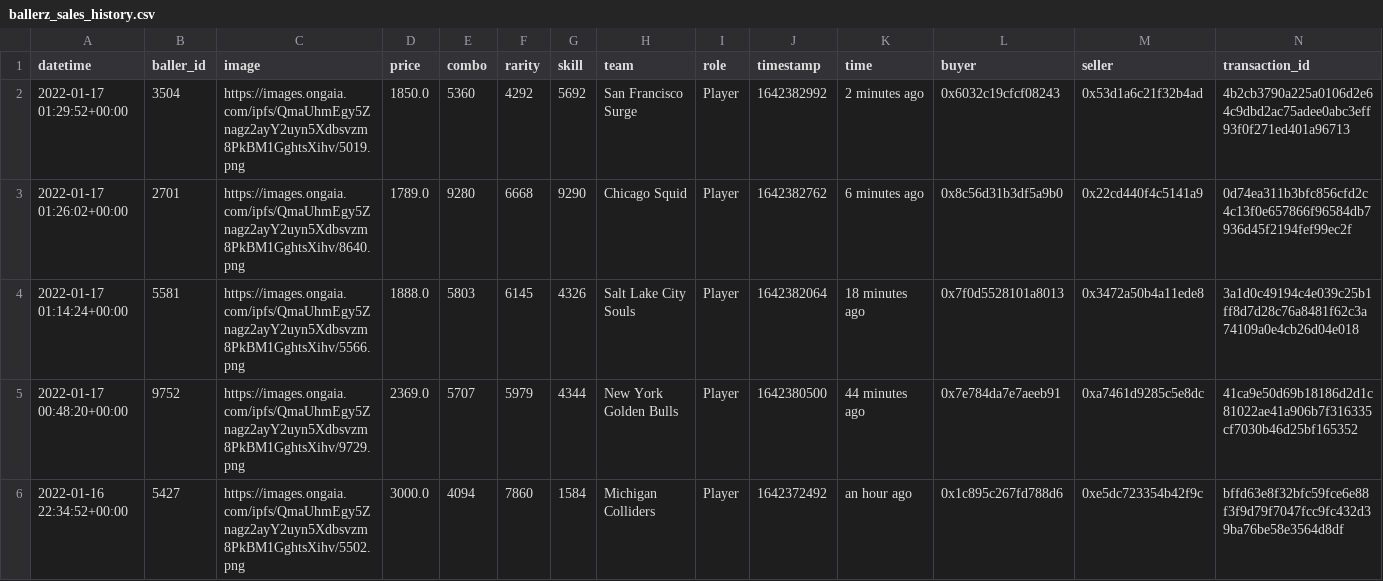
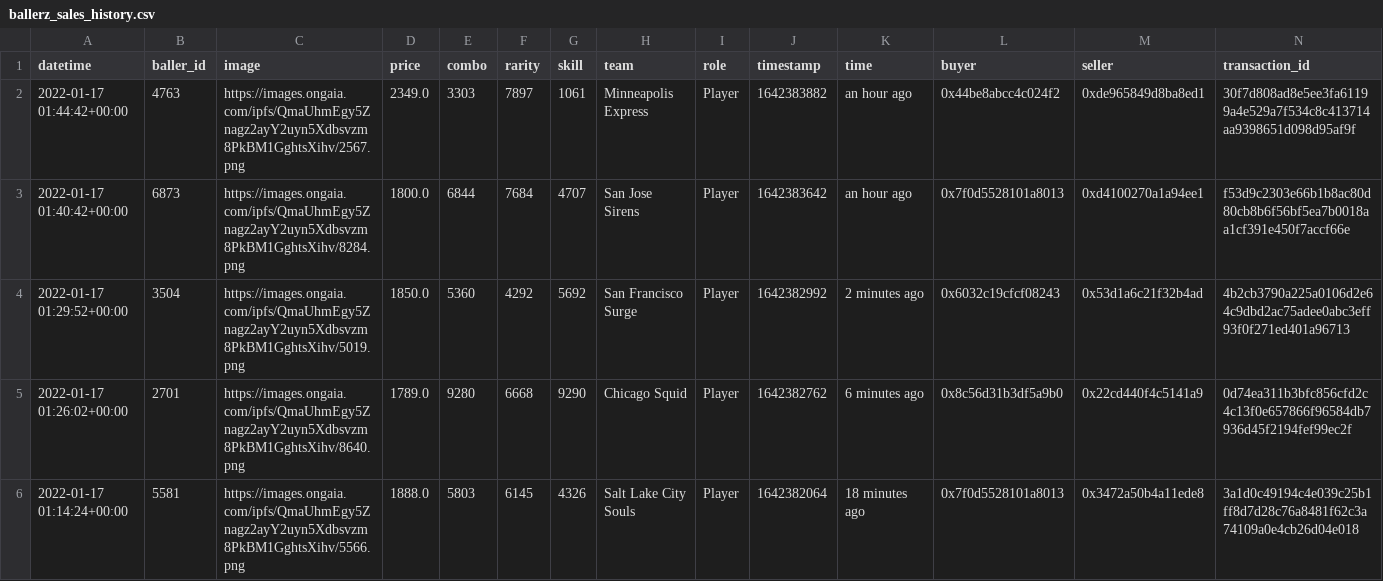
Before and after one commit to sburman/crypto-trait-viewer, a CSV file: ballerz/ballerz_sales_history.csv, drawn as a sheet; only a part is shown; the shorter side is filled out with more unchanged rows; the diff names each change by its address in the sheet, - before the commit and + after, or states it on an @@ line.

Commit message:
Update history

```diff
--- a/ballerz/ballerz_sales_history.csv
+++ b/ballerz/ballerz_sales_history.csv
+row 2: 2022-01-17 01:44:42+00:00 | 4763 | https://images.ongaia.com/ipfs/QmaUhmEgy5Znagz2ayY2uyn5Xdbsvzm8PkBM1GghtsXihv/2567.png | 2349.0 | 3303 | 7897 | 1061 | Minneapolis Express | Player | 1642383882 | an hour ago | 0x44be8abcc4c024f2 | 0xde965849d8ba8ed1 | 30f7d808ad8e5ee3fa61199a4e529a7f534c8c413714aa9398651d098d95af9f
+row 3: 2022-01-17 01:40:42+00:00 | 6873 | https://images.ongaia.com/ipfs/QmaUhmEgy5Znagz2ayY2uyn5Xdbsvzm8PkBM1GghtsXihv/8284.png | 1800.0 | 6844 | 7684 | 4707 | San Jose Sirens | Player | 1642383642 | an hour ago | 0x7f0d5528101a8013 | 0xd4100270a1a94ee1 | f53d9c2303e66b1b8ac80d80cb8b6f56bf5ea7b0018aa1cf391e450f7accf66e
```
